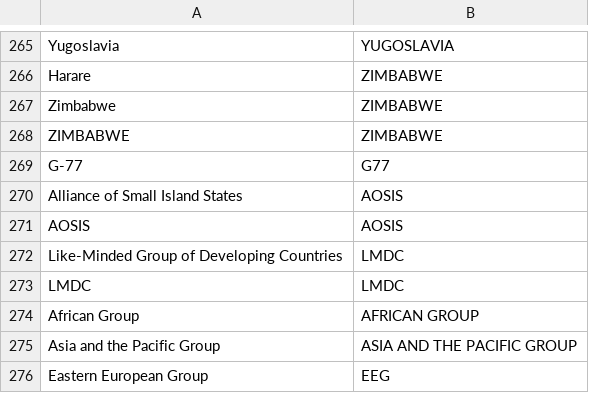
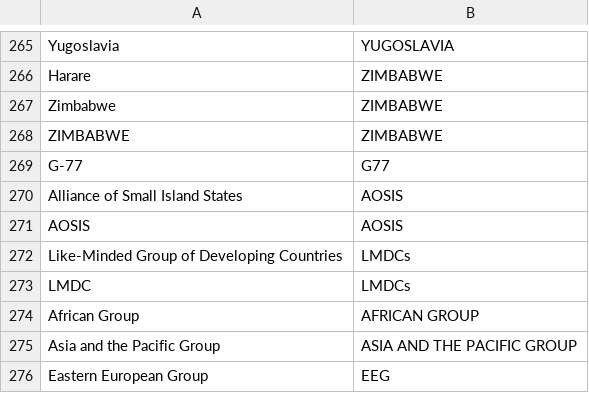
Before and after one commit to polygon4207/Earth-Negotiations-Bulletins-Analysis, a CSV file: data/actors_mapping.csv, drawn as a sheet; only a part is shown, gaps mark what is left out.

Commit message:
update mapping

```diff
--- a/data/actors_mapping.csv
+++ b/data/actors_mapping.csv
@@ -276,4 +276,4 @@ Alliance of Small Island States,AOSIS
 AOSIS,AOSIS
-Like-Minded Group of Developing Countries,LMDC
-LMDC,LMDC
+Like-Minded Group of Developing Countries,LMDCs
+LMDC,LMDCs
 African Group,AFRICAN GROUP
```
Also changed, not shown: 1 other file.
